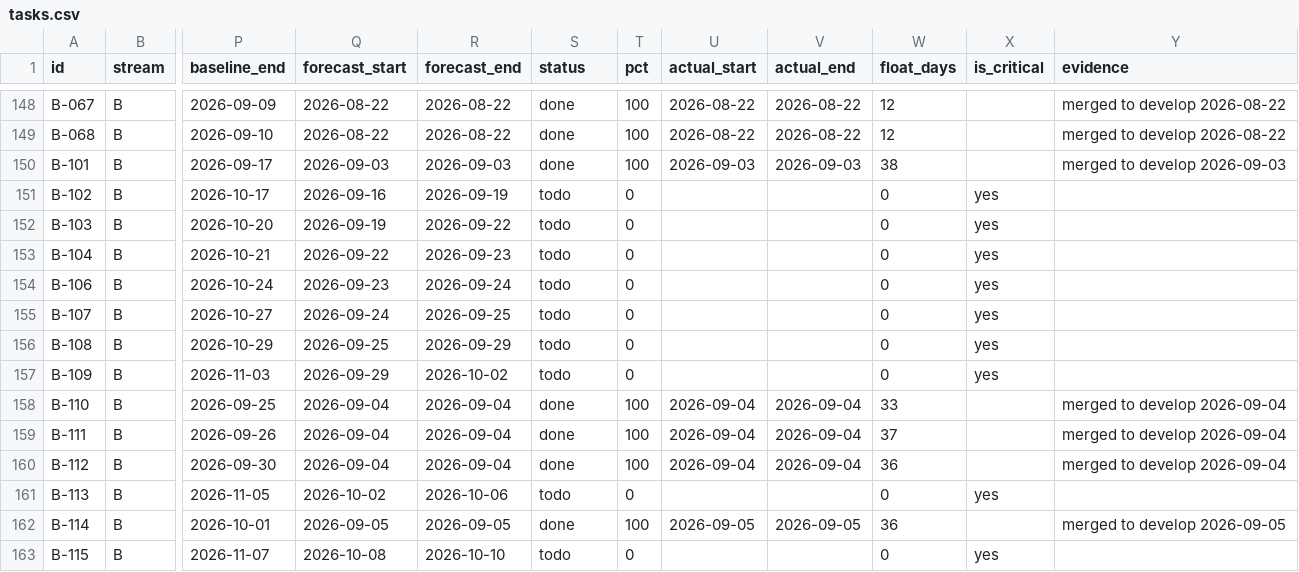
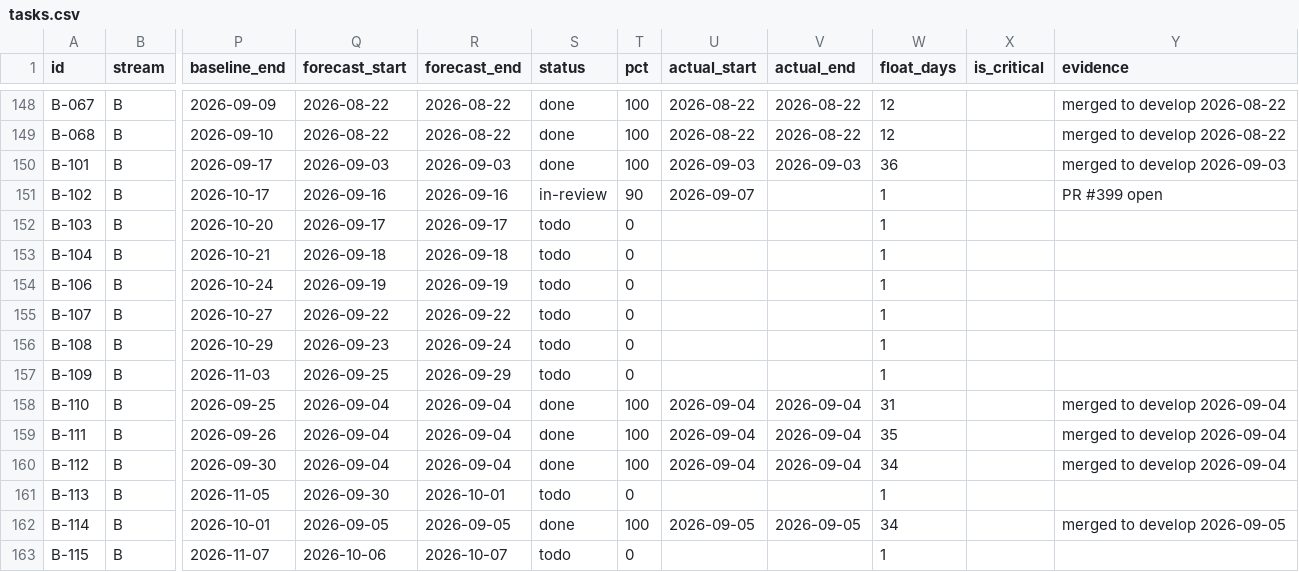
Before and after one commit to debashisedunext/EduTrack, a CSV file: docs/plan/tasks.csv, drawn as a sheet; only a part is shown, gaps mark what is left out; the diff covers the shown part only; the diff names each change by its address in the sheet, - before the commit and + after, or states it on an @@ line.

Commit message:
chore(plan): schedule refresh after push
Regenerated by plan-tracker. Status derived from git.

```diff
--- a/docs/plan/tasks.csv
+++ b/docs/plan/tasks.csv
-W150 (float_days): 38
+W150 (float_days): 36
-R151 (forecast_end): 2026-09-19
+R151 (forecast_end): 2026-09-16
-S151 (status): todo
+S151 (status): in-review
-T151 (pct): 0
+T151 (pct): 90
-U151 (actual_start): (empty)
+U151 (actual_start): 2026-09-07
-W151:W157 (float_days): 0
+W151:W157 (float_days): 1
-X151:X157 (is_critical): yes
+X151:X157 (is_critical): (empty)
-Y151 (evidence): (empty)
+Y151 (evidence): PR #399 open
-Q152 (forecast_start): 2026-09-19
+Q152 (forecast_start): 2026-09-17
-R152 (forecast_end): 2026-09-22
+R152 (forecast_end): 2026-09-17
-Q153 (forecast_start): 2026-09-22
+Q153 (forecast_start): 2026-09-18
-R153 (forecast_end): 2026-09-23
+R153 (forecast_end): 2026-09-18
-Q154 (forecast_start): 2026-09-23
+Q154 (forecast_start): 2026-09-19
-R154 (forecast_end): 2026-09-24
+R154 (forecast_end): 2026-09-19
-Q155 (forecast_start): 2026-09-24
+Q155 (forecast_start): 2026-09-22
-R155 (forecast_end): 2026-09-25
+R155 (forecast_end): 2026-09-22
-Q156 (forecast_start): 2026-09-25
+Q156 (forecast_start): 2026-09-23
-R156 (forecast_end): 2026-09-29
+R156 (forecast_end): 2026-09-24
-Q157 (forecast_start): 2026-09-29
+Q157 (forecast_start): 2026-09-25
-R157 (forecast_end): 2026-10-02
+R157 (forecast_end): 2026-09-29
-W158 (float_days): 33
+W158 (float_days): 31
-W159 (float_days): 37
+W159 (float_days): 35
-W160 (float_days): 36
+W160 (float_days): 34
-Q161 (forecast_start): 2026-10-02
+Q161 (forecast_start): 2026-09-30
-R161 (forecast_end): 2026-10-06
+R161 (forecast_end): 2026-10-01
-W161 (float_days): 0
+W161 (float_days): 1
-X161 (is_critical): yes
+X161 (is_critical): (empty)
-W162 (float_days): 36
+W162 (float_days): 34
-Q163 (forecast_start): 2026-10-08
+Q163 (forecast_start): 2026-10-06
-R163 (forecast_end): 2026-10-10
+R163 (forecast_end): 2026-10-07
-W163 (float_days): 0
+W163 (float_days): 1
-X163 (is_critical): yes
+X163 (is_critical): (empty)
```
Also changed, not shown: 90 edited cells elsewhere in this file, 2 other files.
